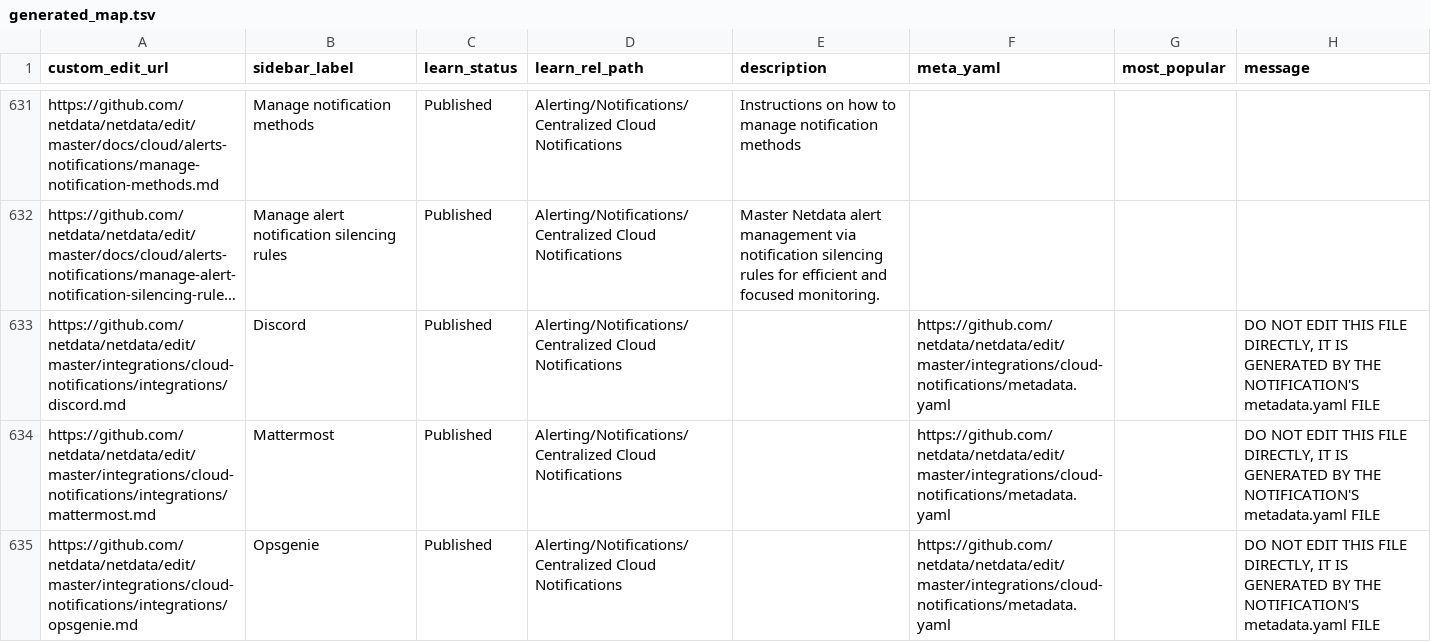
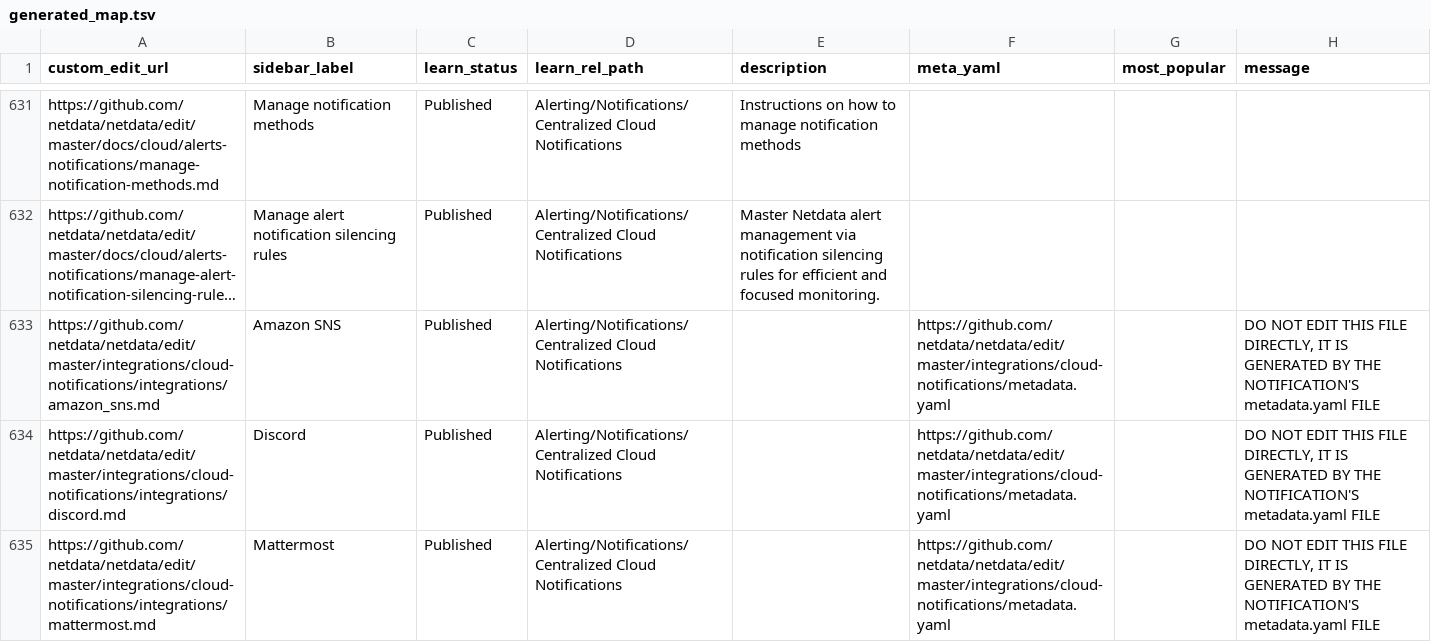
Before and after one commit to netdata/learn, a TSV file: ingest/generated_map.tsv, drawn as a sheet; only a part is shown, gaps mark what is left out; the shorter side is filled out with more unchanged rows; long unchanged cells end in …; the diff names each change by its address in the sheet, - before the commit and + after, or states it on an @@ line.

Commit message:
Ingest new documentation

```diff
--- a/ingest/generated_map.tsv
+++ b/ingest/generated_map.tsv
+row 633: https://github.com/netdata/netdata/edit/master/integrations/cloud-notifications/integrations/amazon_sns.md | Amazon SNS | Published | Alerting/Notifications/Centralized Cloud Notifications |  | https://github.com/netdata/netdata/edit/master/integrations/cloud-notifications/metadata.yaml |  | DO NOT EDIT THIS FILE DIRECTLY, IT IS GENERATED BY THE NOTIFICATION'S metadata.yaml FILE
```
Also changed, not shown: ingest/one_commit_back_file-dict.tsv, 10 other files.
